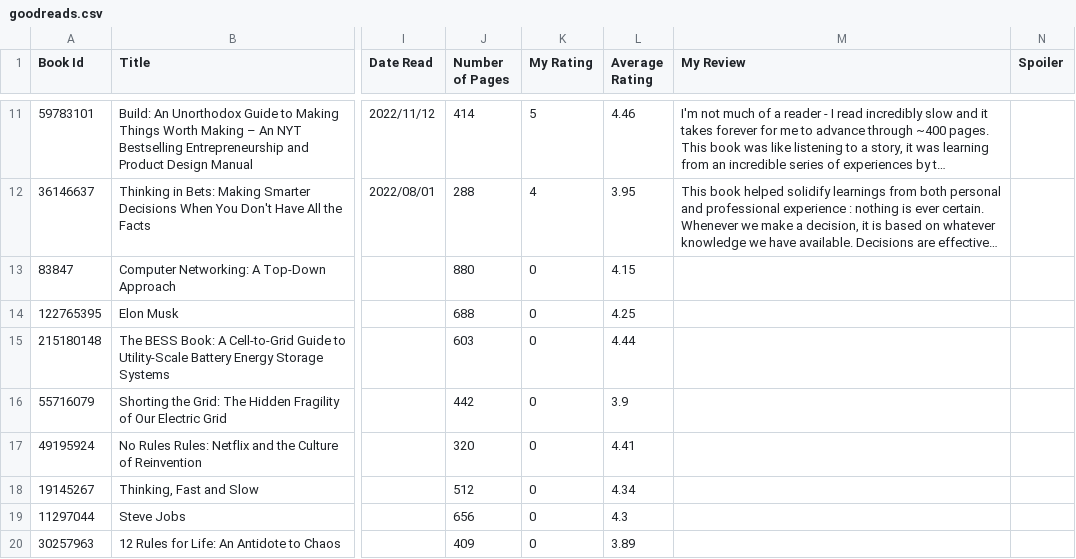
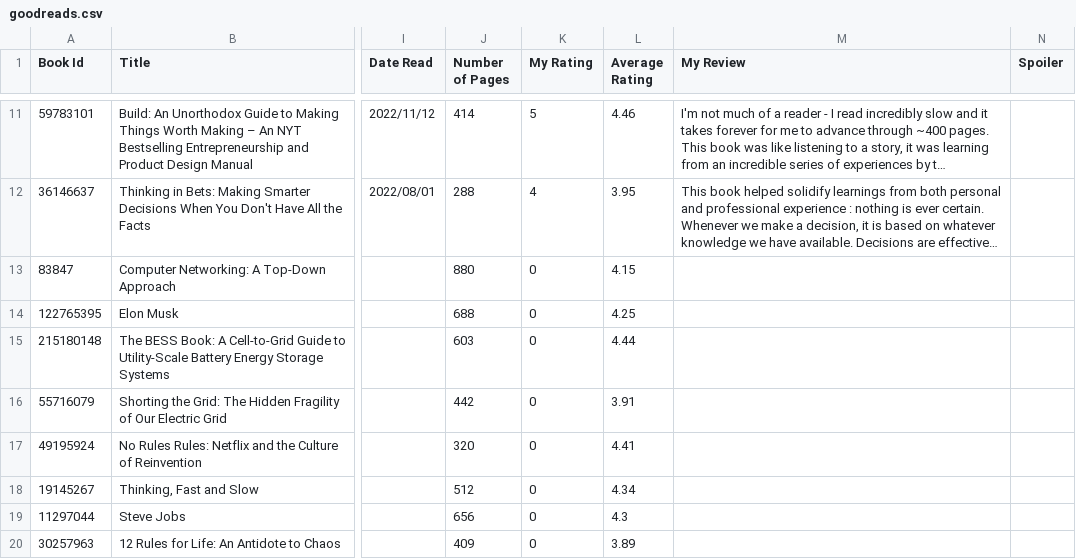
Before and after one commit to Dipto9999/dipto9999.github.io, a CSV file: src/assets/data/goodreads/goodreads.csv, drawn as a sheet; only a part is shown, gaps mark what is left out; long unchanged cells end in …; the diff names each change by its address in the sheet, - before the commit and + after, or states it on an @@ line.

```diff
--- a/src/assets/data/goodreads/goodreads.csv
+++ b/src/assets/data/goodreads/goodreads.csv
-L16 (Average Rating): 3.9
+L16 (Average Rating): 3.91
```
Also changed, not shown: 9 other files.
